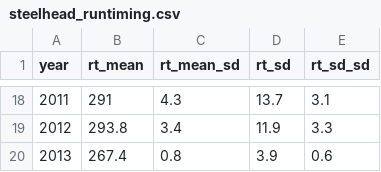
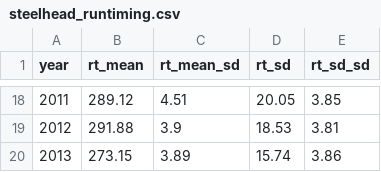
Before and after one commit to mikehawkshaw/Steelhead, a CSV file: Data/steelhead_runtiming.csv, drawn as a sheet; only a part is shown, gaps mark what is left out; the diff covers the shown part only.

Commit message:
Update values to use those from STAN model.

```diff
--- a/Data/steelhead_runtiming.csv
+++ b/Data/steelhead_runtiming.csv
@@ -18,3 +18,3 @@ year,rt_mean,rt_mean_sd,rt_sd,rt_sd_sd
-2011,291,4.3,13.7,3.1
-2012,293.8,3.4,11.9,3.3
-2013,267.4,0.8,3.9,0.6
+2011,289.12,4.51,20.05,3.85
+2012,291.88,3.9,18.53,3.81
+2013,273.15,3.89,15.74,3.86
```
Also changed, not shown: 64 edited cells elsewhere in this file.
